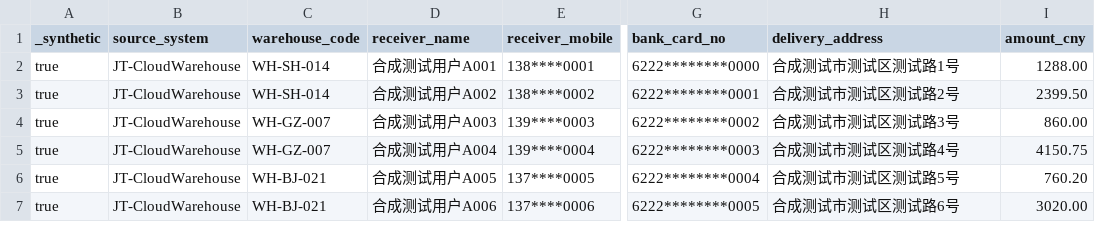
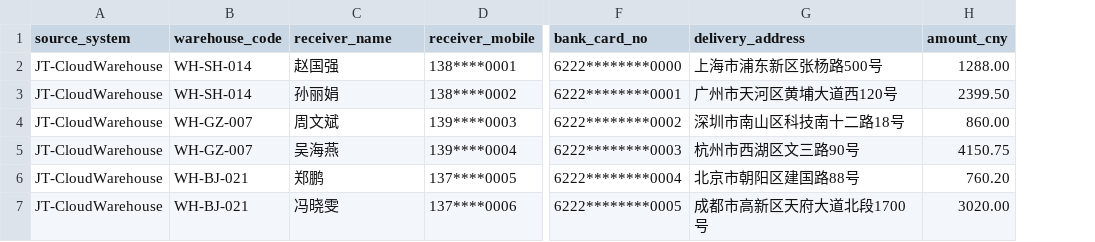
Before and after one commit to Zh1-An/JT-CloudWarehouse, a CSV file: warehouse-inventory-export.csv, drawn as a sheet; only a part is shown, gaps mark what is left out; removed rows and columns are numbered as before the commit, all else as after; the diff names each change by its address in the sheet, - before the commit and + after, or states it on an @@ line.

Commit message:
Update warehouse-inventory-export.csv

```diff
--- a/warehouse-inventory-export.csv
+++ b/warehouse-inventory-export.csv
-column A (_synthetic), rows 2-7: all true
-C2 (receiver_name): 合成测试用户A001
+C2 (receiver_name): 赵国强
-G2 (delivery_address): 合成测试市测试区测试路1号
+G2 (delivery_address): 上海市浦东新区张杨路500号
-C3 (receiver_name): 合成测试用户A002
+C3 (receiver_name): 孙丽娟
-G3 (delivery_address): 合成测试市测试区测试路2号
+G3 (delivery_address): 广州市天河区黄埔大道西120号
-C4 (receiver_name): 合成测试用户A003
+C4 (receiver_name): 周文斌
-G4 (delivery_address): 合成测试市测试区测试路3号
+G4 (delivery_address): 深圳市南山区科技南十二路18号
-C5 (receiver_name): 合成测试用户A004
+C5 (receiver_name): 吴海燕
-G5 (delivery_address): 合成测试市测试区测试路4号
+G5 (delivery_address): 杭州市西湖区文三路90号
-C6 (receiver_name): 合成测试用户A005
+C6 (receiver_name): 郑鹏
-G6 (delivery_address): 合成测试市测试区测试路5号
+G6 (delivery_address): 北京市朝阳区建国路88号
-C7 (receiver_name): 合成测试用户A006
+C7 (receiver_name): 冯晓雯
-G7 (delivery_address): 合成测试市测试区测试路6号
+G7 (delivery_address): 成都市高新区天府大道北段1700号
```
